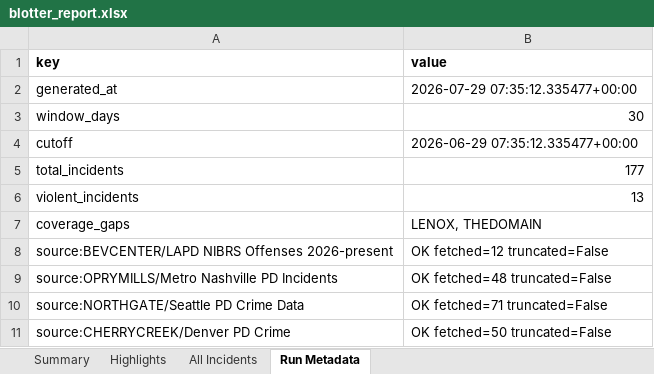
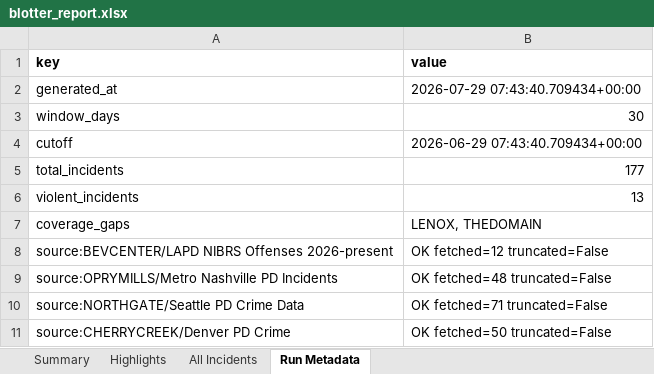
Before and after one commit to lordnader2002-sudo/Blotter_Reports, an Excel workbook: reports/2026-07-29/blotter_report.xlsx, sheet Run Metadata, drawn as a sheet; values as stored, in another font and other column widths than the file's, no borders; the diff names each change by its address in the sheet, - before the commit and + after, or states it on an @@ line.

```diff
--- a/reports/2026-07-29/blotter_report.xlsx (sheet Run Metadata)
+++ b/reports/2026-07-29/blotter_report.xlsx (sheet Run Metadata)
-B2 (value): 2026-07-29 07:35:12.335477+00:00
+B2 (value): 2026-07-29 07:43:40.709434+00:00
-B4 (value): 2026-06-29 07:35:12.335477+00:00
+B4 (value): 2026-06-29 07:43:40.709434+00:00
```
Also changed, not shown: sheet Highlights, sheet All Incidents, reports/latest/blotter_report.xlsx, 3 other files.
